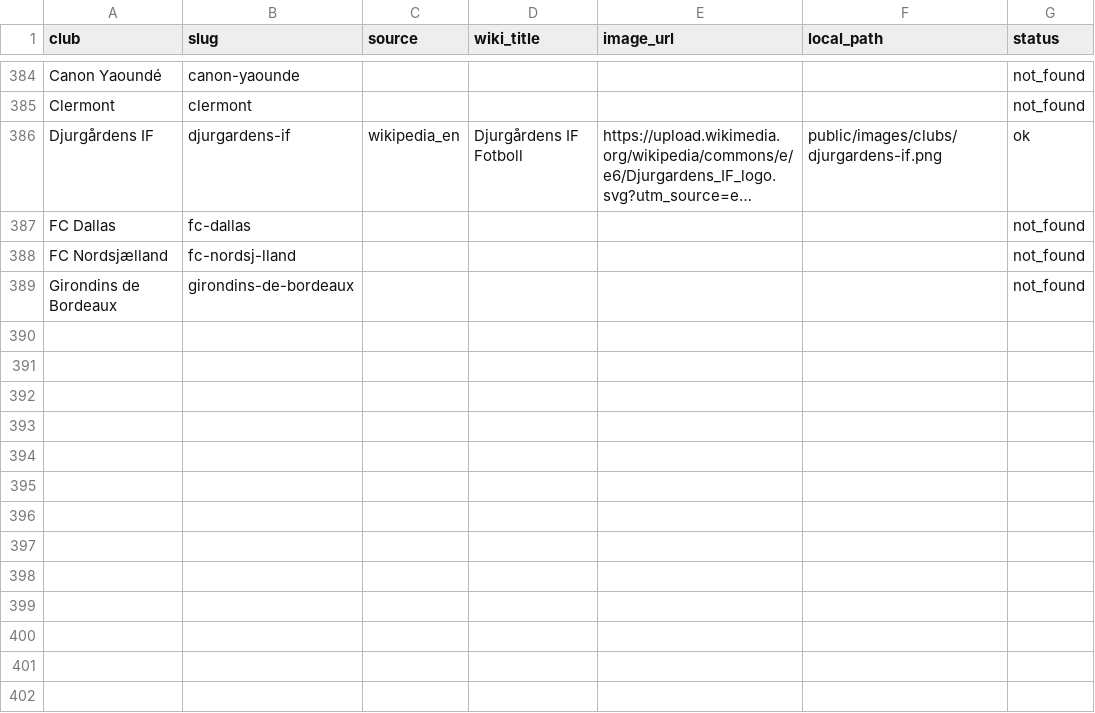
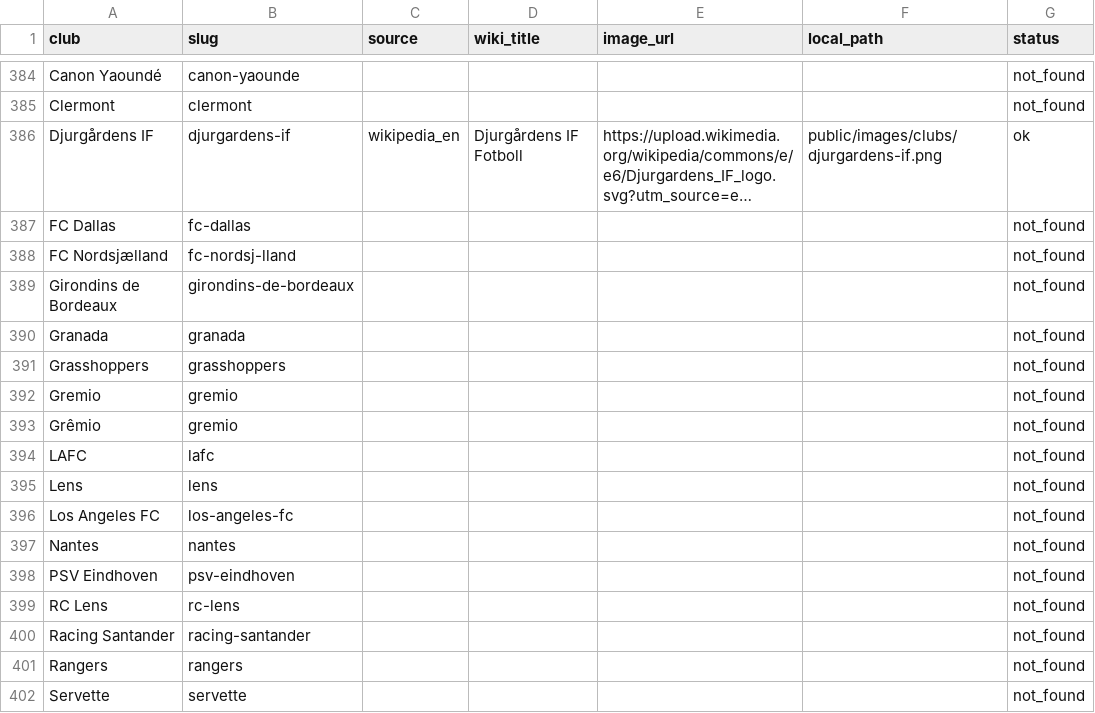
Before and after one commit to Naeldajani/OL_Project, a CSV file: data-research/csv/clubs_logos.csv, drawn as a sheet; only a part is shown, gaps mark what is left out; long unchanged cells end in ….

```diff
--- a/data-research/csv/clubs_logos.csv
+++ b/data-research/csv/clubs_logos.csv
@@ -389 +389,14 @@ FC Nordsjælland,fc-nordsj-lland,,,,,not_found
 Girondins de Bordeaux,girondins-de-bordeaux,,,,,not_found
+Granada,granada,,,,,not_found
+Grasshoppers,grasshoppers,,,,,not_found
+Gremio,gremio,,,,,not_found
+Grêmio,gremio,,,,,not_found
+LAFC,lafc,,,,,not_found
+Lens,lens,,,,,not_found
+Los Angeles FC,los-angeles-fc,,,,,not_found
+Nantes,nantes,,,,,not_found
+PSV Eindhoven,psv-eindhoven,,,,,not_found
+RC Lens,rc-lens,,,,,not_found
+Racing Santander,racing-santander,,,,,not_found
+Rangers,rangers,,,,,not_found
+Servette,servette,,,,,not_found
```
